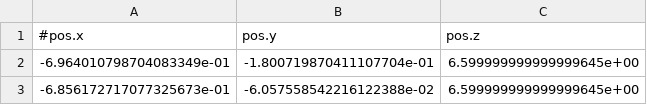
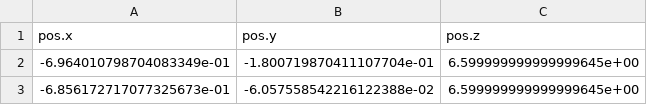
Before and after one commit to Fobi-02/DLR_estimation_challenge, a CSV file: data/ground_truth_3d_position.csv, drawn as a sheet; only a part is shown.

```diff
--- a/data/ground_truth_3d_position.csv
+++ b/data/ground_truth_3d_position.csv
@@ -1,2 +1,2 @@
-#pos.x,pos.y,pos.z
+pos.x,pos.y,pos.z
 -6.964010798704083349e-01,-1.800719870411107704e-01,6.599999999999999645e+00
```
Also changed, not shown: data/measurements_2d_camera.csv, data/measurements_3d_position_sensor.csv, 5 other files.
